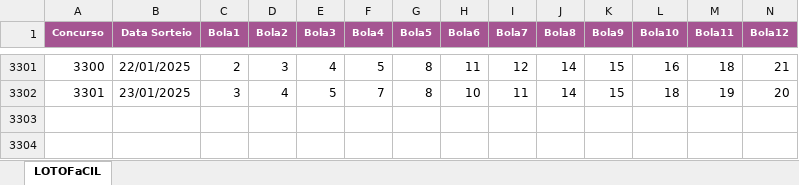
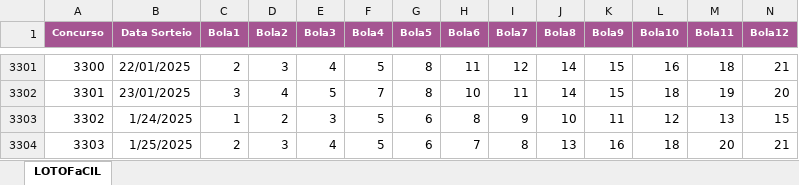
Before and after one commit to georgtonramos/siteloto, an Excel workbook: LotoV7.xlsx, sheet LOTOFaCIL, drawn as a sheet; only a part is shown, gaps mark what is left out; values as stored, in another font and other column widths than the file's, no borders; rows hold the shown columns only; the diff names each change by its address in the sheet, - before the commit and + after, or states it on an @@ line.

Commit message:
Update resultado 25/01/2025

```diff
--- a/LotoV7.xlsx (sheet LOTOFaCIL)
+++ b/LotoV7.xlsx (sheet LOTOFaCIL)
+row 3303: 3302 | 1/24/2025 | 1 | 2 | 3 | 5 | 6 | 8 | 9 | 10 | 11 | 12 | 13 | 15
+row 3304: 3303 | 1/25/2025 | 2 | 3 | 4 | 5 | 6 | 7 | 8 | 13 | 16 | 18 | 20 | 21
```
